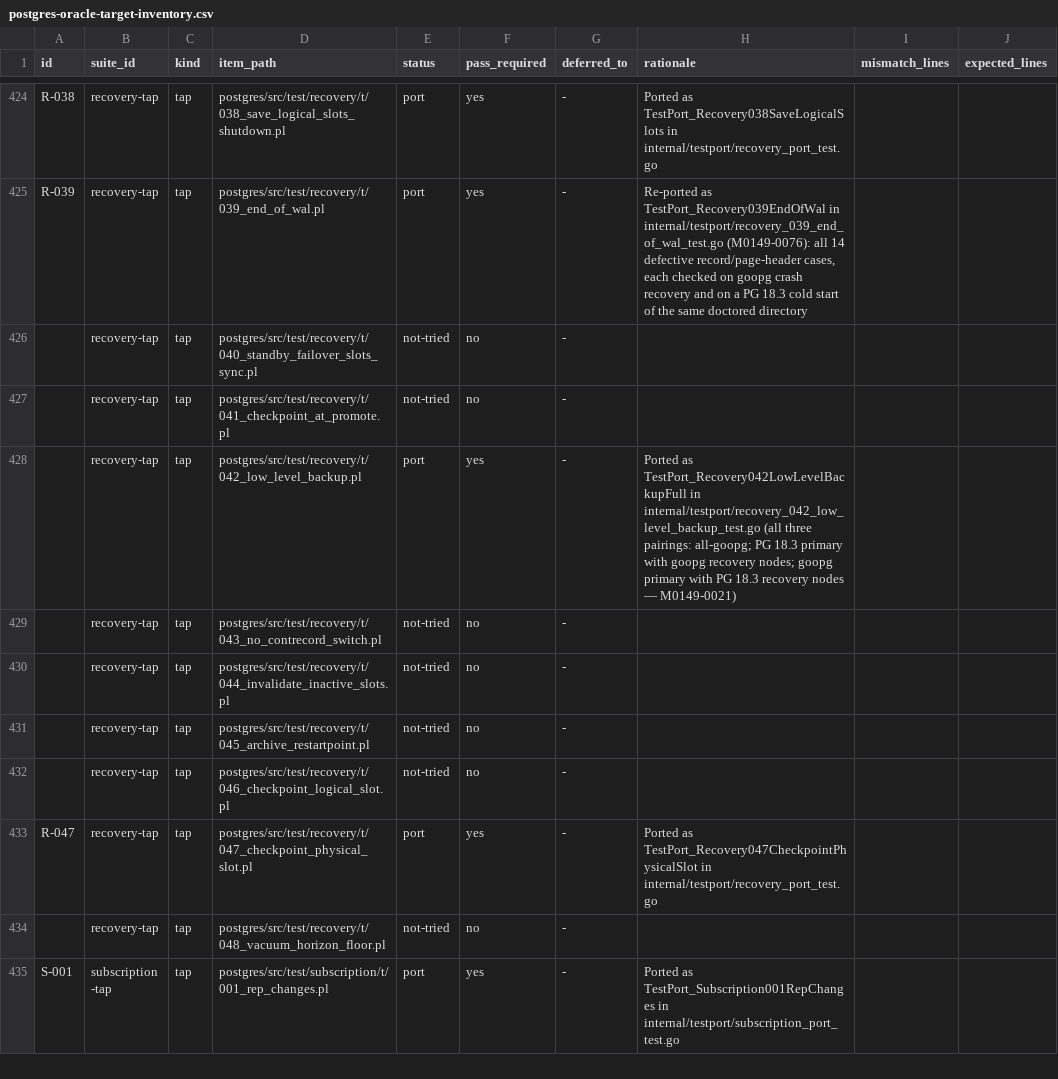
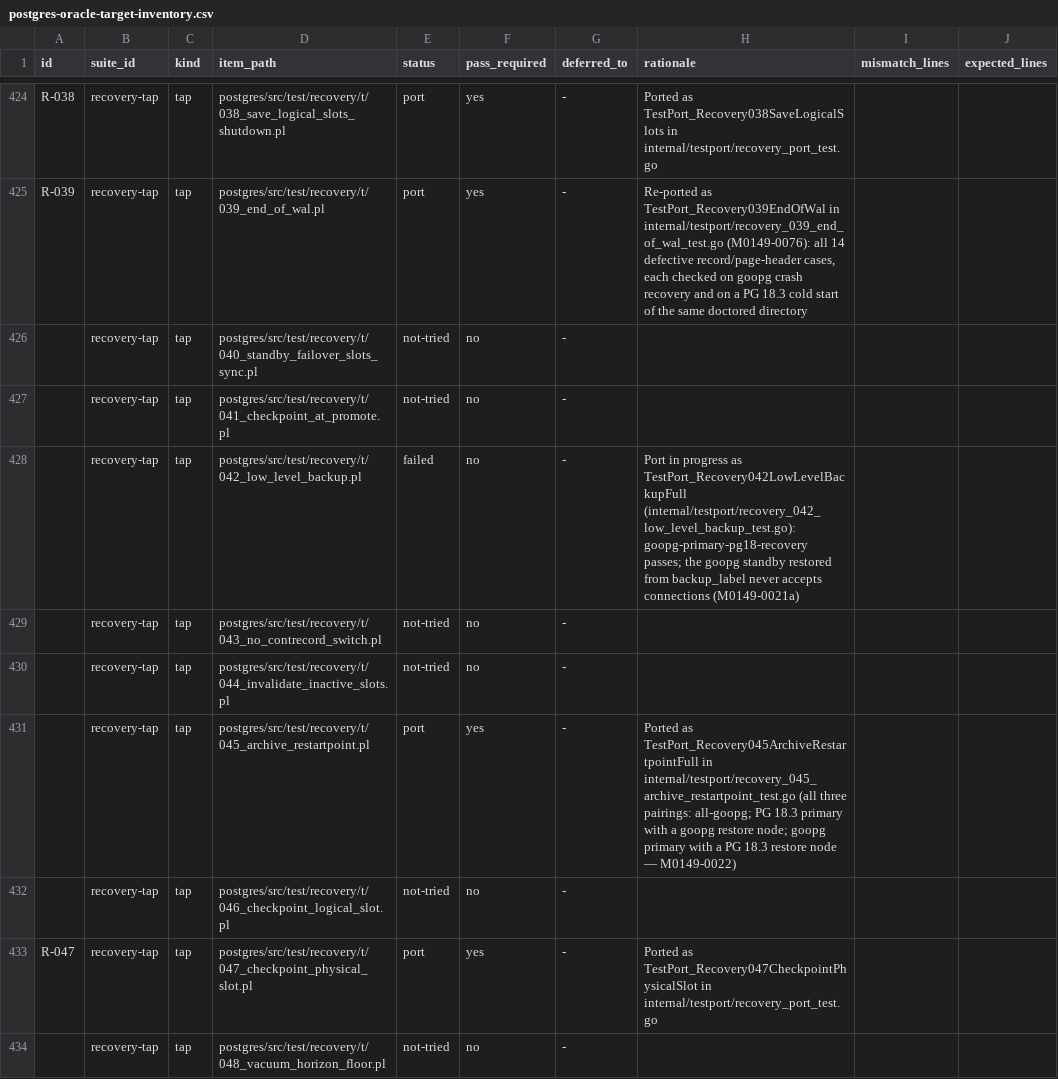
Before and after one commit to ryogrid/goopg, a CSV file: docs/test-port/postgres-oracle-target-inventory.csv, drawn as a sheet; only a part is shown, gaps mark what is left out; the shorter side is filled out with more unchanged rows.

```diff
--- a/docs/test-port/postgres-oracle-target-inventory.csv
+++ b/docs/test-port/postgres-oracle-target-inventory.csv
@@ -427,6 +427,6 @@ R-039,recovery-tap,tap,postgres/src/test/recovery/t/039_end_of_wal.pl,port,yes,-
 ,recovery-tap,tap,postgres/src/test/recovery/t/041_checkpoint_at_promote.pl,not-tried,no,-,,,
-,recovery-tap,tap,postgres/src/test/recovery/t/042_low_level_backup.pl,port,yes,-,Ported as TestPort_Recovery042LowLevelBackupFull in internal/testport/recovery_042_low_level_backup_test.go (all three pairings: all-goopg; PG 18.3 primary with goopg recovery nodes; goopg primary with PG 18.3 recovery nodes — M0149-0021),,
+,recovery-tap,tap,postgres/src/test/recovery/t/042_low_level_backup.pl,failed,no,-,Port in progress as TestPort_Recovery042LowLevelBackupFull (internal/testport/recovery_042_low_level_backup_test.go): goopg-primary-pg18-recovery passes; the goopg standby restored from backup_label never accepts connections (M0149-0021a),,
 ,recovery-tap,tap,postgres/src/test/recovery/t/043_no_contrecord_switch.pl,not-tried,no,-,,,
 ,recovery-tap,tap,postgres/src/test/recovery/t/044_invalidate_inactive_slots.pl,not-tried,no,-,,,
-,recovery-tap,tap,postgres/src/test/recovery/t/045_archive_restartpoint.pl,not-tried,no,-,,,
+,recovery-tap,tap,postgres/src/test/recovery/t/045_archive_restartpoint.pl,port,yes,-,Ported as TestPort_Recovery045ArchiveRestartpointFull in internal/testport/recovery_045_archive_restartpoint_test.go (all three pairings: all-goopg; PG 18.3 primary with a goopg restore node; goopg primary with a PG 18.3 restore node — M0149-0022),,
 ,recovery-tap,tap,postgres/src/test/recovery/t/046_checkpoint_logical_slot.pl,not-tried,no,-,,,
```
Also changed, not shown: 11 other files.
